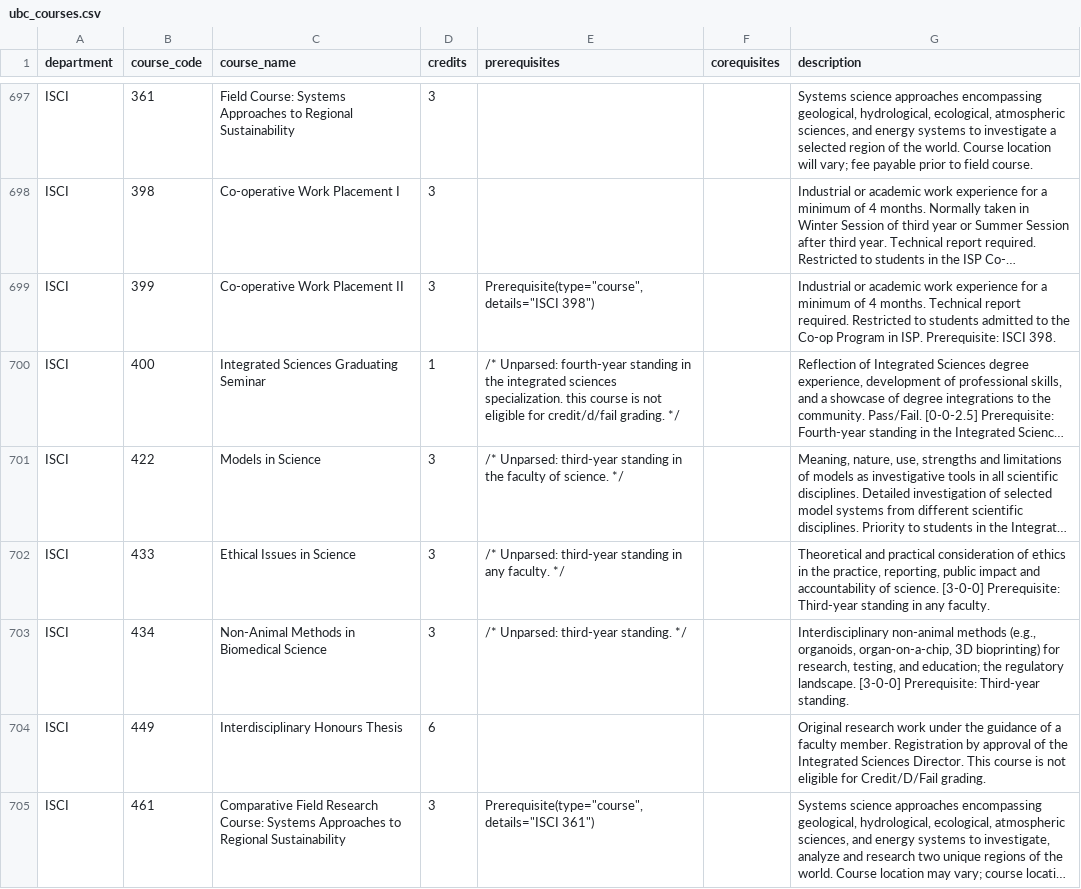
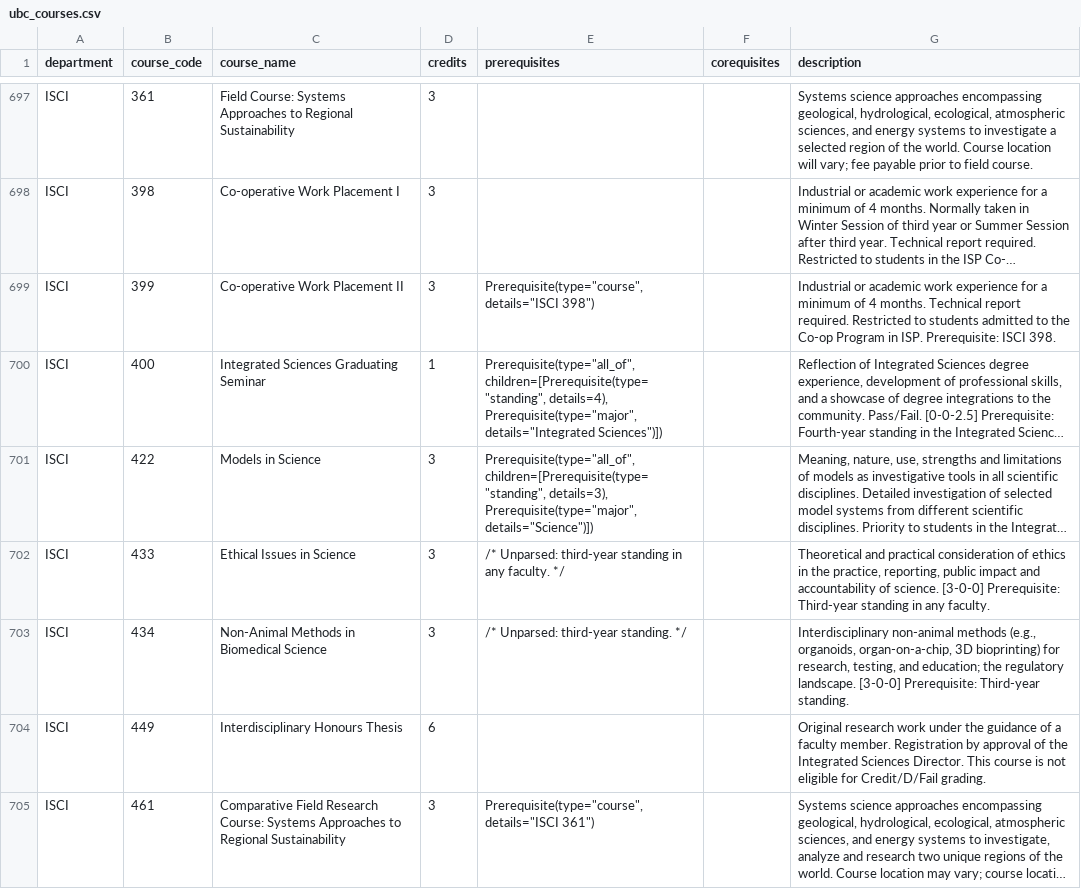
Before and after one commit to DavidHua04/UBC-Courses-Visualization, a CSV file: backend/data/ubc_courses.csv, drawn as a sheet; only a part is shown, gaps mark what is left out; long unchanged cells end in …; the diff covers the shown part only; the diff names each change by its address in the sheet, - before the commit and + after, or states it on an @@ line.

Commit message:
Update ubc_course.csv

```diff
--- a/backend/data/ubc_courses.csv
+++ b/backend/data/ubc_courses.csv
-E700 (prerequisites): /* Unparsed: fourth-year standing in the integrated sciences specialization. this course is not eligible for credit/d/fail grading. */
+E700 (prerequisites): Prerequisite(type="all_of", children=[Prerequisite(type="standing", details=4), Prerequisite(type="major", details="Integrated Sciences")])
-E701 (prerequisites): /* Unparsed: third-year standing in the faculty of science. */
+E701 (prerequisites): Prerequisite(type="all_of", children=[Prerequisite(type="standing", details=3), Prerequisite(type="major", details="Science")])
```
Also changed, not shown: 9 edited cells elsewhere in this file.
